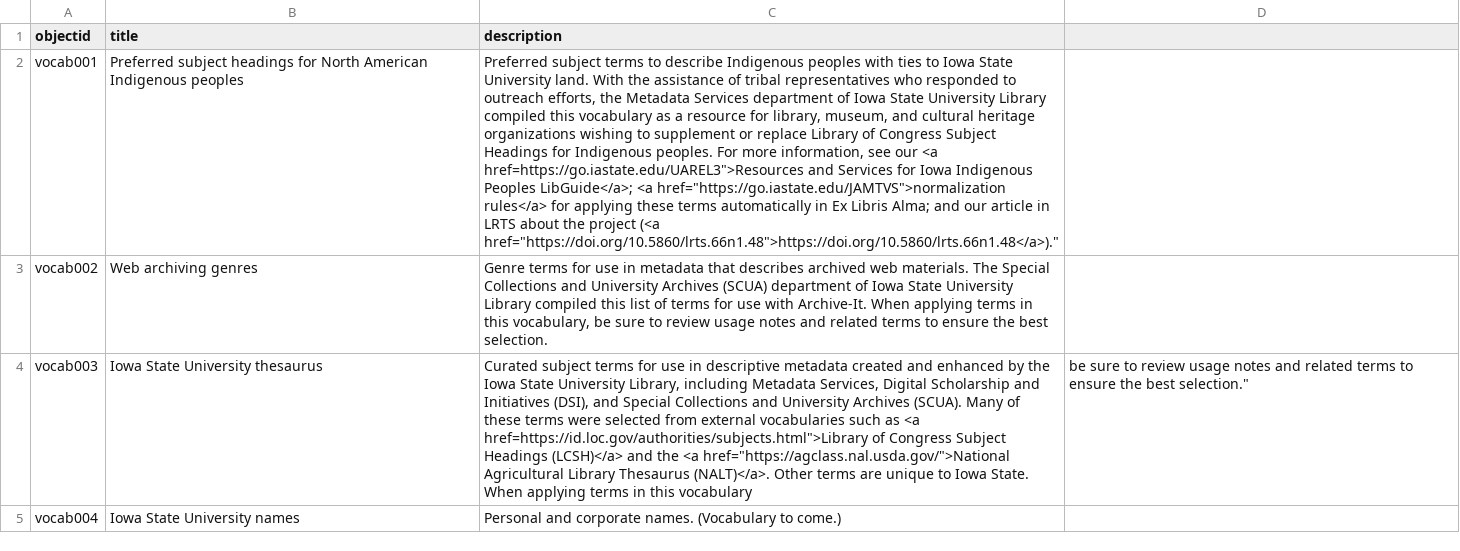
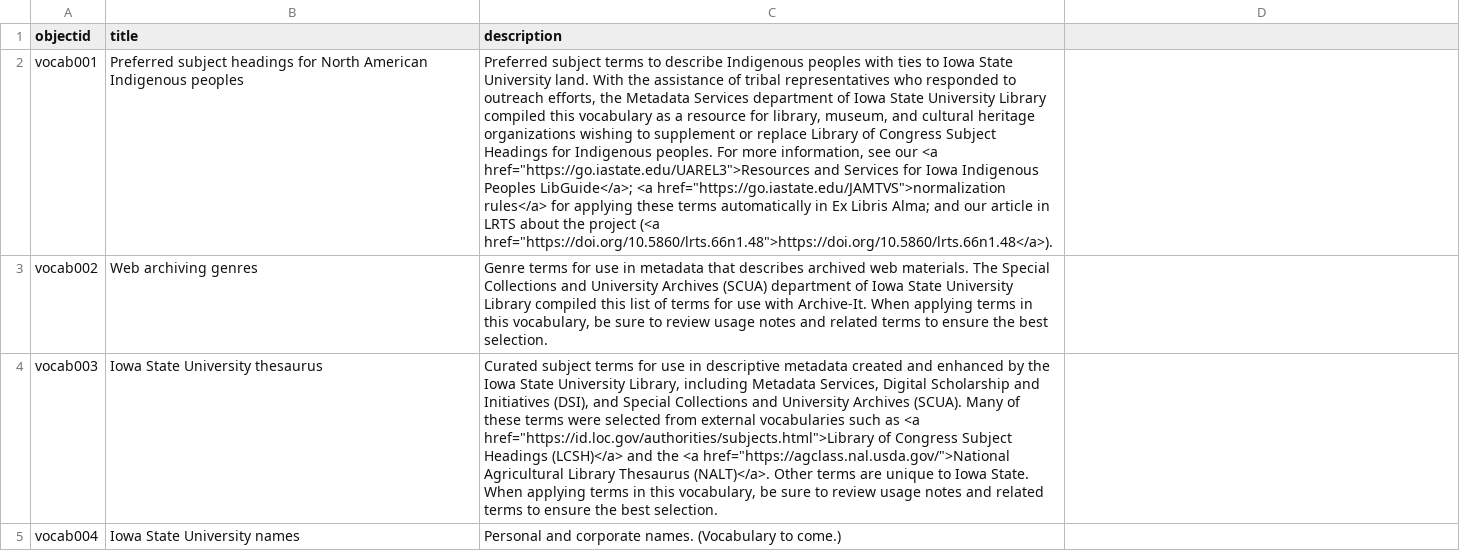
Before and after one commit to isu-digital/isu-thesaurus, a CSV file: _data/vocabulary-sources.csv, drawn as a sheet; the diff names each change by its address in the sheet, - before the commit and + after, or states it on an @@ line.

Commit message:
Update vocabulary-sources.csv
Corrected quote marks in <a> tags.

```diff
--- a/_data/vocabulary-sources.csv
+++ b/_data/vocabulary-sources.csv
-C2 (description): …our <a href=https://go.iastate.edu/UAREL3">Resources and Services for Iowa Indigenous Peoples LibGuide</a>; <a href="https://go.iastate.edu/JAMTVS">normalization rules</a> for applying these terms automatically in Ex Libris Alma; and our article in LRTS about the project (<a href="https://doi.org/10.5860/lrts.66n1.48">https://doi.org/10.5860/lrts.66n1.48</a>)."
+C2 (description): …our <a href="https://go.iastate.edu/UAREL3">Resources and Services for Iowa Indigenous Peoples LibGuide</a>; <a href="https://go.iastate.edu/JAMTVS">normalization rules</a> for applying these terms automatically in Ex Libris Alma; and our article in LRTS about the project (<a href="https://doi.org/10.5860/lrts.66n1.48">https://doi.org/10.5860/lrts.66n1.48</a>).
-C4 (description): …as <a href=https://id.loc.gov/authorities/subjects.html">Library of Congress Subject Headings (LCSH)</a> and the <a href="https://agclass.nal.usda.gov/">National Agricultural Library Thesaurus (NALT)</a>. Other terms are unique to Iowa State. When applying terms in this vocabulary
+C4 (description): …as <a href="https://id.loc.gov/authorities/subjects.html">Library of Congress Subject Headings (LCSH)</a> and the <a href="https://agclass.nal.usda.gov/">National Agricultural Library Thesaurus (NALT)</a>. Other terms are unique to Iowa State. When applying terms in this vocabulary, be sure to review usage notes and related terms to ensure the best selection.
-D4: be sure to review usage notes and related terms to ensure the best selection."
+D4: (empty)
```
